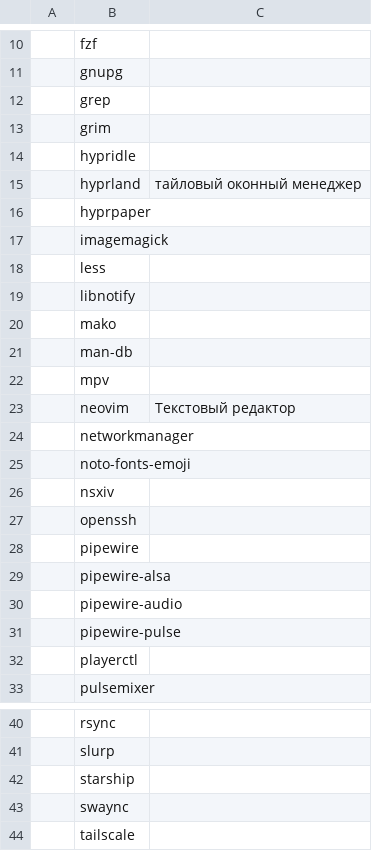
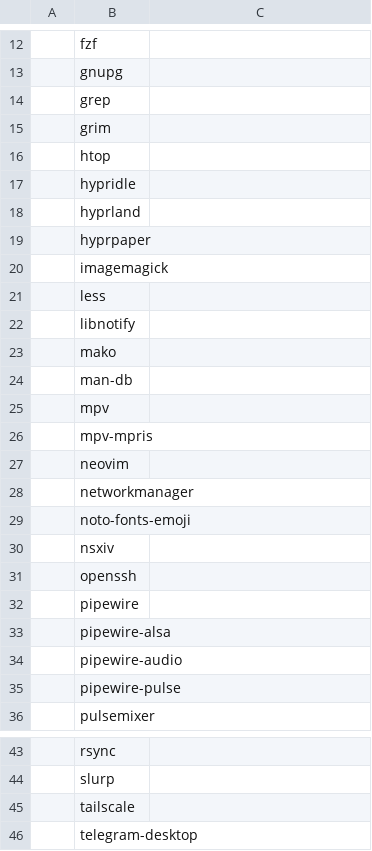
Before and after one commit to andrey-gusev/dotfiles, a CSV file: programms.csv, drawn as a sheet; only a part is shown, gaps mark what is left out; the shorter side is filled out with more unchanged rows; the diff covers the shown part only.

```diff
--- a/programms.csv
+++ b/programms.csv
@@ -13,4 +15,5 @@
 ,grim,
+,htop,
 ,hypridle,
-,hyprland,тайловый оконный менеджер
+,hyprland,
 ,hyprpaper,
@@ -22,3 +25,4 @@
 ,mpv,
-,neovim,Текстовый редактор
+,mpv-mpris,
+,neovim,
 ,networkmanager,
@@ -31,3 +35,2 @@
 ,pipewire-pulse,
-,playerctl,
 ,pulsemixer,
@@ -41,4 +44,2 @@
 ,slurp,
-,starship,
-,swaync,
 ,tailscale,
```
Also changed, not shown: 2 added rows, 3 removed rows, 1 moved row and 3 edited cells elsewhere in this file.
